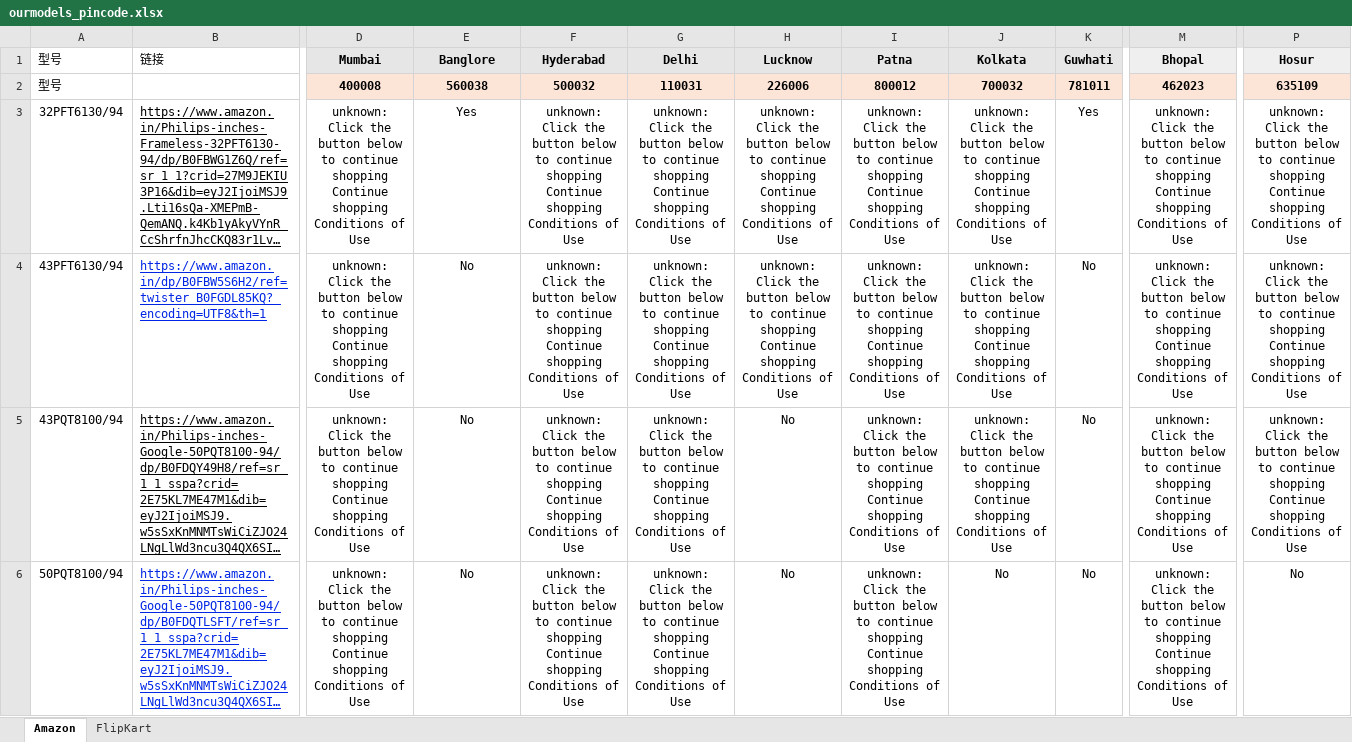
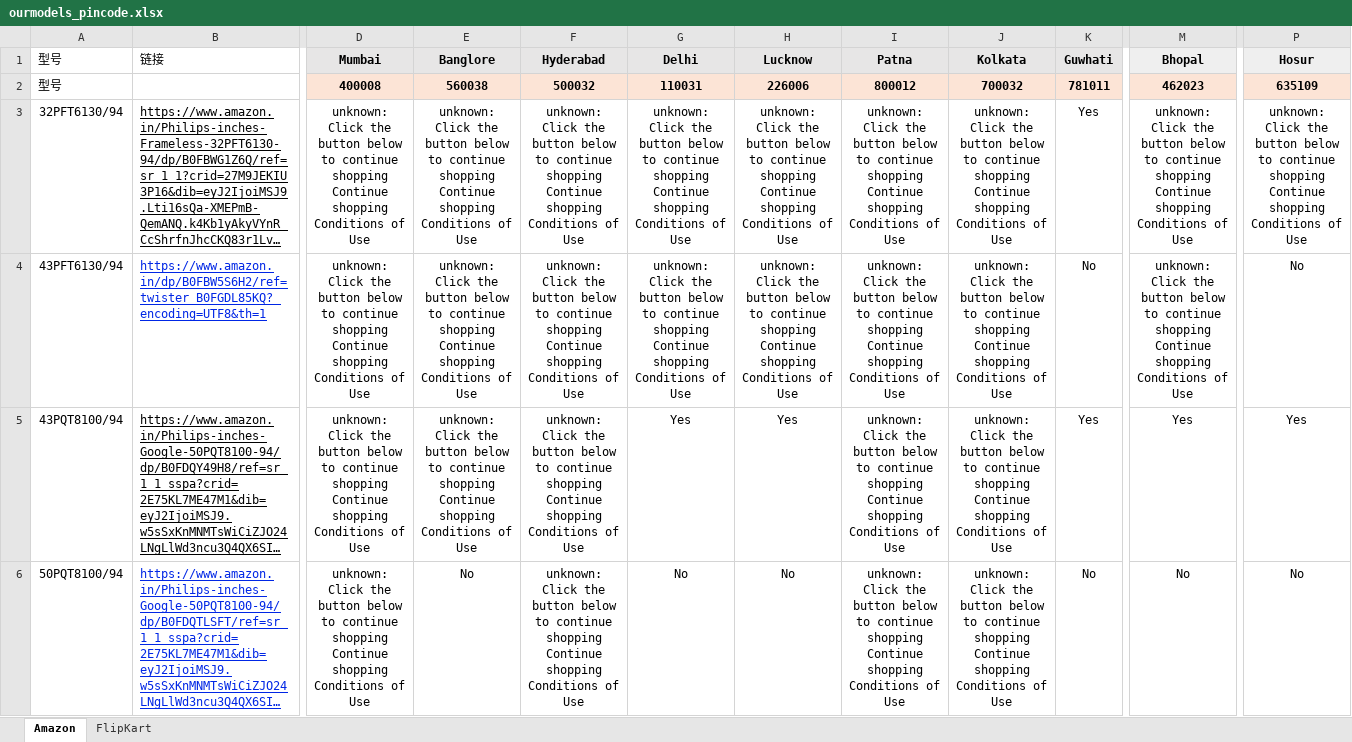
Before and after one commit to sumitrana1505/price-tracker-automation, an Excel workbook: ourmodels_pincode.xlsx, sheet Amazon, drawn as a sheet; only a part is shown, gaps mark what is left out; long unchanged cells end in …; values as stored, in another font and other column widths than the file's, no borders; conditional formats not drawn; the diff covers the shown part only; the diff names each change by its address in the sheet, - before the commit and + after, or states it on an @@ line.

```diff
--- a/ourmodels_pincode.xlsx (sheet Amazon)
+++ b/ourmodels_pincode.xlsx (sheet Amazon)
-E3 (Banglore): Yes
+E3 (Banglore): unknown: Click the button below to continue shopping Continue shopping Conditions of Use
-E4:E5 (Banglore): No
+E4:E5 (Banglore): unknown: Click the button below to continue shopping Continue shopping Conditions of Use
-P4 (Hosur): unknown: Click the button below to continue shopping Continue shopping Conditions of Use
+P4 (Hosur): No
-G5 (Delhi): unknown: Click the button below to continue shopping Continue shopping Conditions of Use
+G5 (Delhi): Yes
-H5 (Lucknow): No
+H5 (Lucknow): Yes
-K5 (Guwhati): No
+K5 (Guwhati): Yes
-M5 (Bhopal): unknown: Click the button below to continue shopping Continue shopping Conditions of Use
+M5 (Bhopal): Yes
-P5 (Hosur): unknown: Click the button below to continue shopping Continue shopping Conditions of Use
+P5 (Hosur): Yes
-G6 (Delhi): unknown: Click the button below to continue shopping Continue shopping Conditions of Use
+G6 (Delhi): No
-J6 (Kolkata): No
+J6 (Kolkata): unknown: Click the button below to continue shopping Continue shopping Conditions of Use
-M6 (Bhopal): unknown: Click the button below to continue shopping Continue shopping Conditions of Use
+M6 (Bhopal): No
```
Also changed, not shown: 87 edited cells elsewhere in this sheet, 1 other file.
